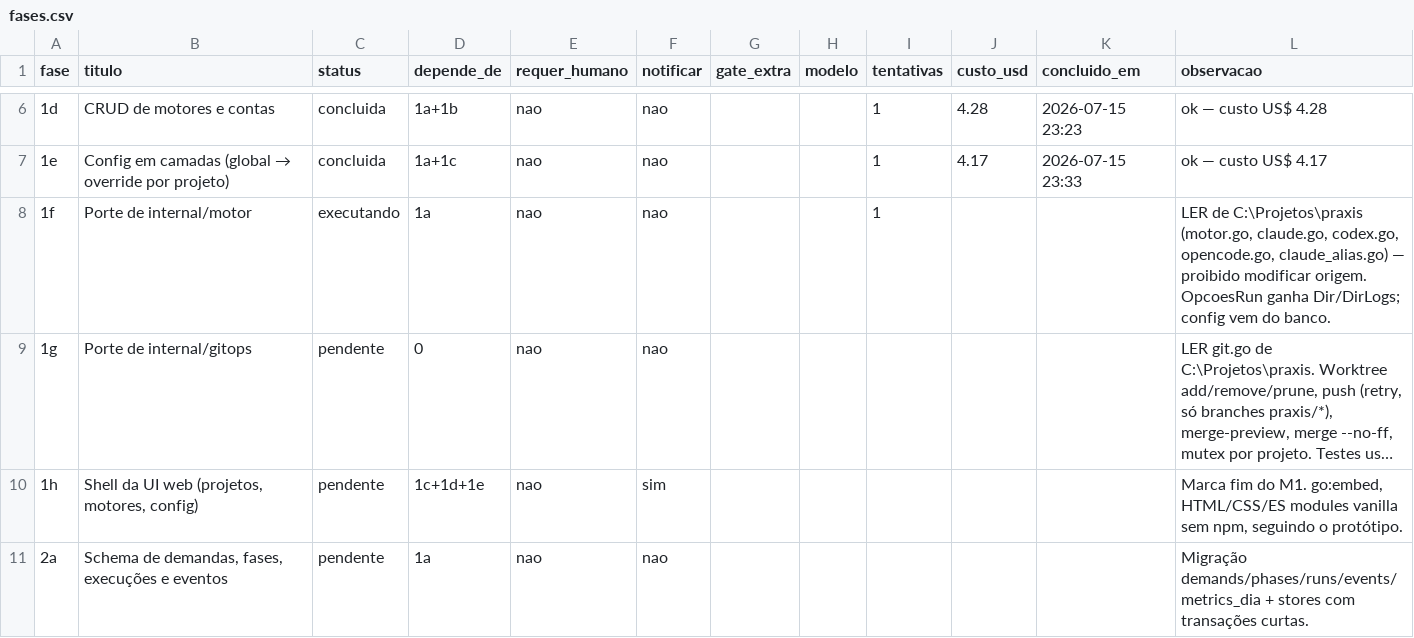
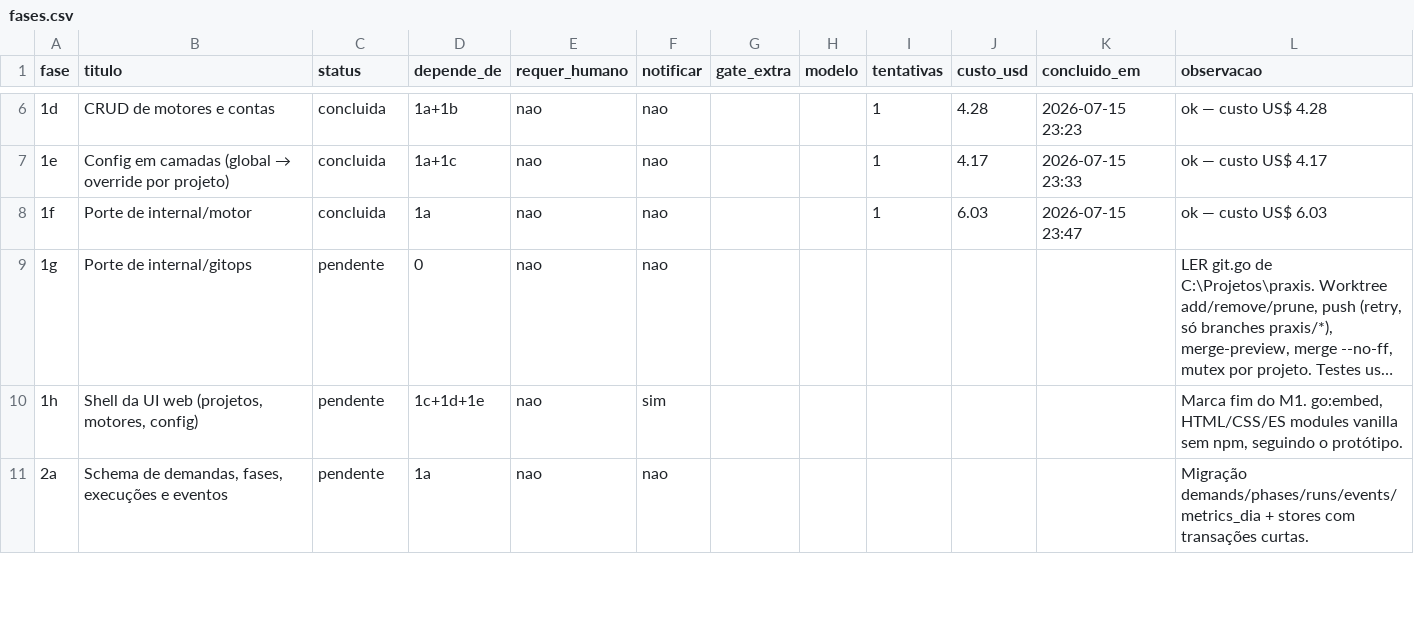
Before and after one commit to marcos14/praxis_autonomous, a CSV file: automacao/fases.csv, drawn as a sheet; only a part is shown, gaps mark what is left out; long unchanged cells end in …; the diff names each change by its address in the sheet, - before the commit and + after, or states it on an @@ line.

Commit message:
chore(praxis): estado apos Fase 1f [concluida]

```diff
--- a/automacao/fases.csv
+++ b/automacao/fases.csv
-C8 (status): executando
+C8 (status): concluida
-J8 (custo_usd): (empty)
+J8 (custo_usd): 6.03
-K8 (concluido_em): (empty)
+K8 (concluido_em): 2026-07-15 23:47
-L8 (observacao): LER de C:\Projetos\praxis (motor.go, claude.go, codex.go, opencode.go, claude_alias.go) — proibido modificar origem. OpcoesRun ganha Dir/DirLogs; config vem do banco.
+L8 (observacao): ok — custo US$ 6.03
```
